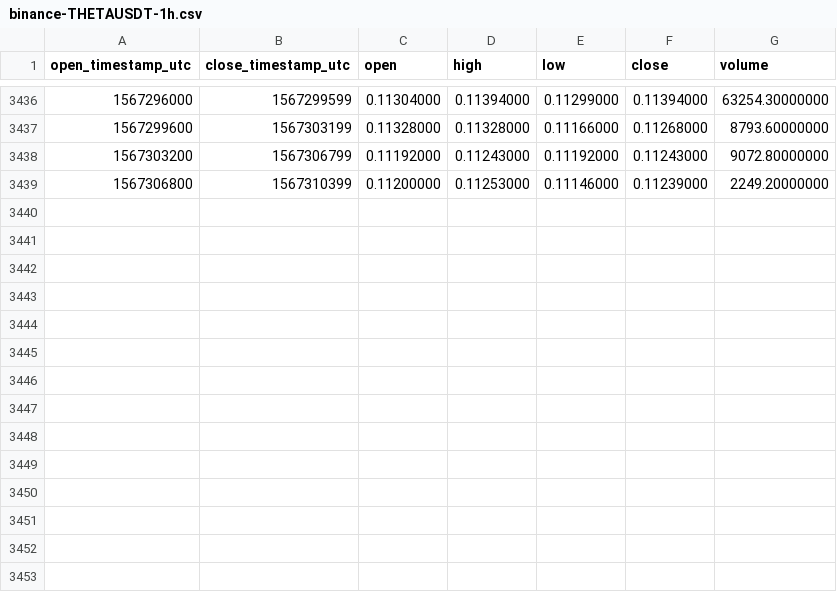
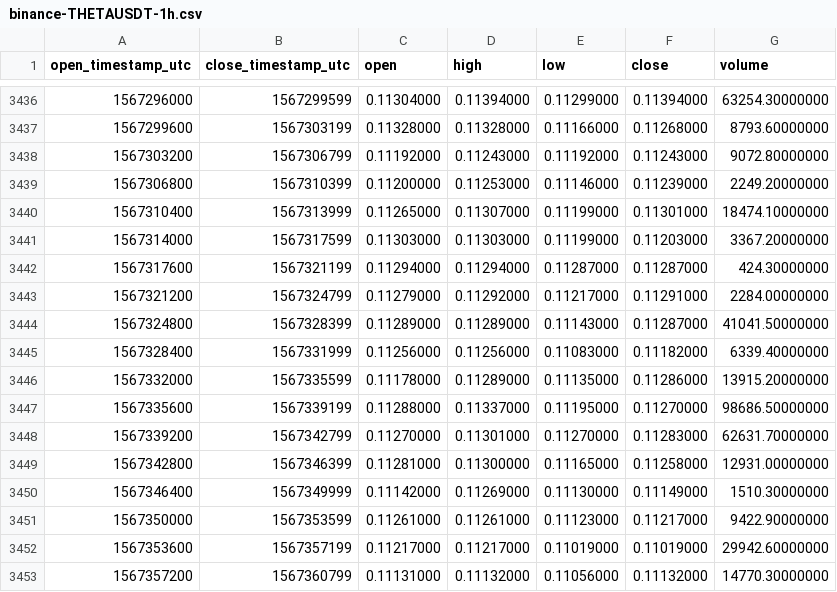
Before and after one commit to cryptobigbro/binance-THETAUSDT, a CSV file: binance-THETAUSDT-1h.csv, drawn as a sheet; only a part is shown, gaps mark what is left out.

Commit message:
Update OHLCV data.

```diff
--- a/binance-THETAUSDT-1h.csv
+++ b/binance-THETAUSDT-1h.csv
@@ -3439 +3439,15 @@ open_timestamp_utc,close_timestamp_utc,open,high,low,close,volume
 1567306800,1567310399,0.11200000,0.11253000,0.11146000,0.11239000,2249.20000000
+1567310400,1567313999,0.11265000,0.11307000,0.11199000,0.11301000,18474.10000000
+1567314000,1567317599,0.11303000,0.11303000,0.11199000,0.11203000,3367.20000000
+1567317600,1567321199,0.11294000,0.11294000,0.11287000,0.11287000,424.30000000
+1567321200,1567324799,0.11279000,0.11292000,0.11217000,0.11291000,2284.00000000
+1567324800,1567328399,0.11289000,0.11289000,0.11143000,0.11287000,41041.50000000
+1567328400,1567331999,0.11256000,0.11256000,0.11083000,0.11182000,6339.40000000
+1567332000,1567335599,0.11178000,0.11289000,0.11135000,0.11286000,13915.20000000
+1567335600,1567339199,0.11288000,0.11337000,0.11195000,0.11270000,98686.50000000
+1567339200,1567342799,0.11270000,0.11301000,0.11270000,0.11283000,62631.70000000
+1567342800,1567346399,0.11281000,0.11300000,0.11165000,0.11258000,12931.00000000
+1567346400,1567349999,0.11142000,0.11269000,0.11130000,0.11149000,1510.30000000
+1567350000,1567353599,0.11261000,0.11261000,0.11123000,0.11217000,9422.90000000
+1567353600,1567357199,0.11217000,0.11217000,0.11019000,0.11019000,29942.60000000
+1567357200,1567360799,0.11131000,0.11132000,0.11056000,0.11132000,14770.30000000
```
